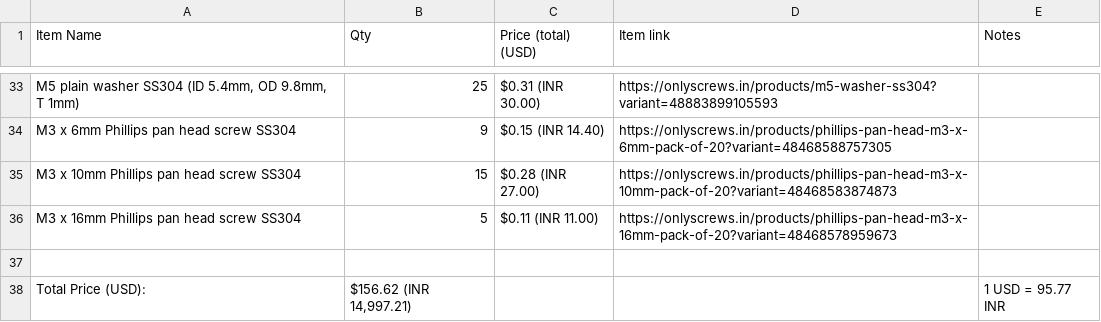
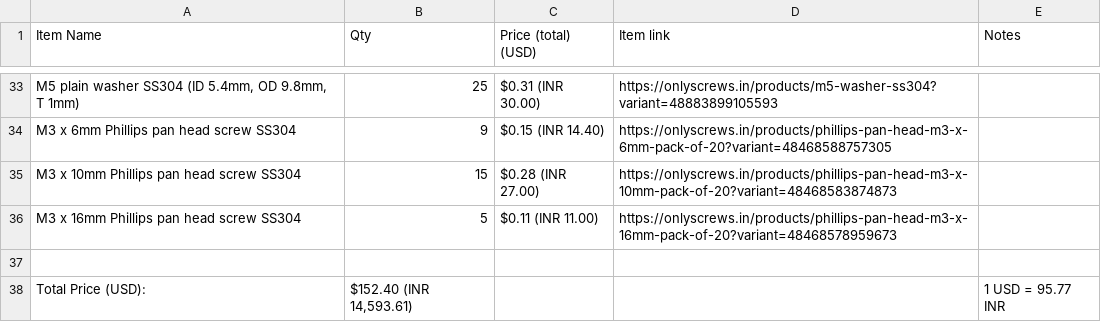
Before and after one commit to KrishSanwal/Autonomous-Snakes-and-Ladders-Bot, a CSV file: BOM.csv, drawn as a sheet; only a part is shown, gaps mark what is left out.

Commit message:
updated the final price after removal of the brackets as they can be 3d printed for my need
Updated BOM with new item prices and links.

```diff
--- a/BOM.csv
+++ b/BOM.csv
@@ -37,2 +37,2 @@ M3 x 16mm Phillips pan head screw SS304,5,$0.11 (INR 11.00),https://onlyscrews.i
 ,,,,
-Total Price (USD):,"$156.62 (INR 14,997.21)",,,1 USD = 95.77 INR
+Total Price (USD):,"$152.40 (INR 14,593.61)",,,1 USD = 95.77 INR
```
